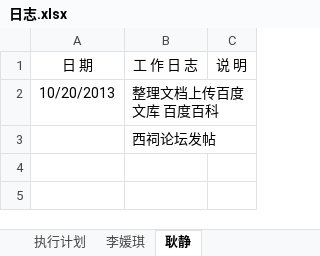
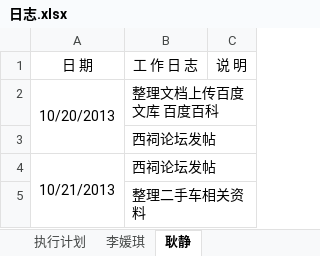
Before and after one commit to my52486002/tuiguang, an Excel workbook: 日志.xlsx, sheet 耿静, drawn as a sheet; values as stored, in another font and other column widths than the file's, no borders; the diff names each change by its address in the sheet, - before the commit and + after, or states it on an @@ line.

```diff
--- a/日志.xlsx (sheet 耿静)
+++ b/日志.xlsx (sheet 耿静)
+A2:A3 merged
+row 4: 10/21/2013 | 西祠论坛发帖
+row 5:  | 整理二手车相关资料
```
Also changed, not shown: sheet 执行计划, 4 other files.
